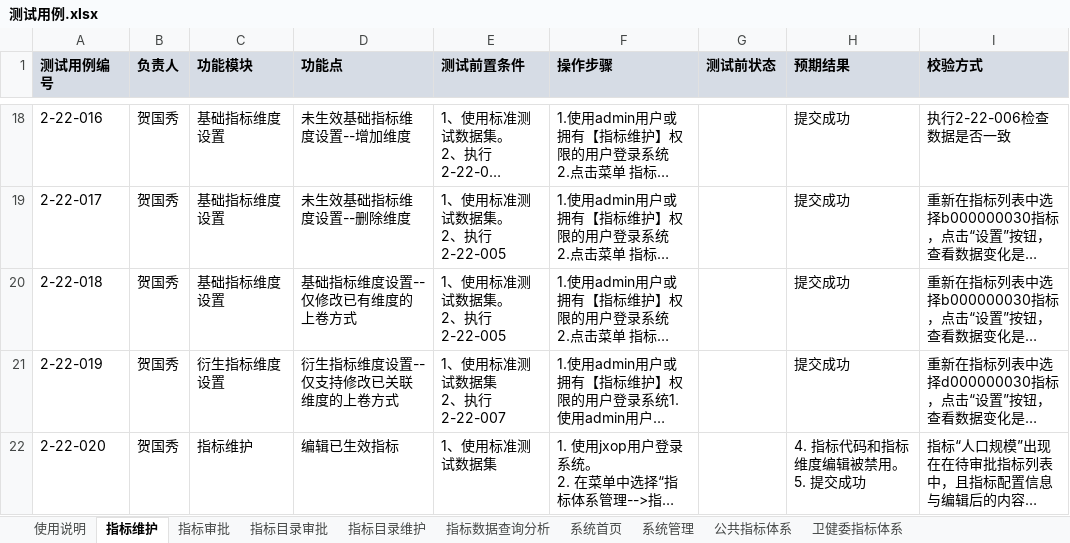
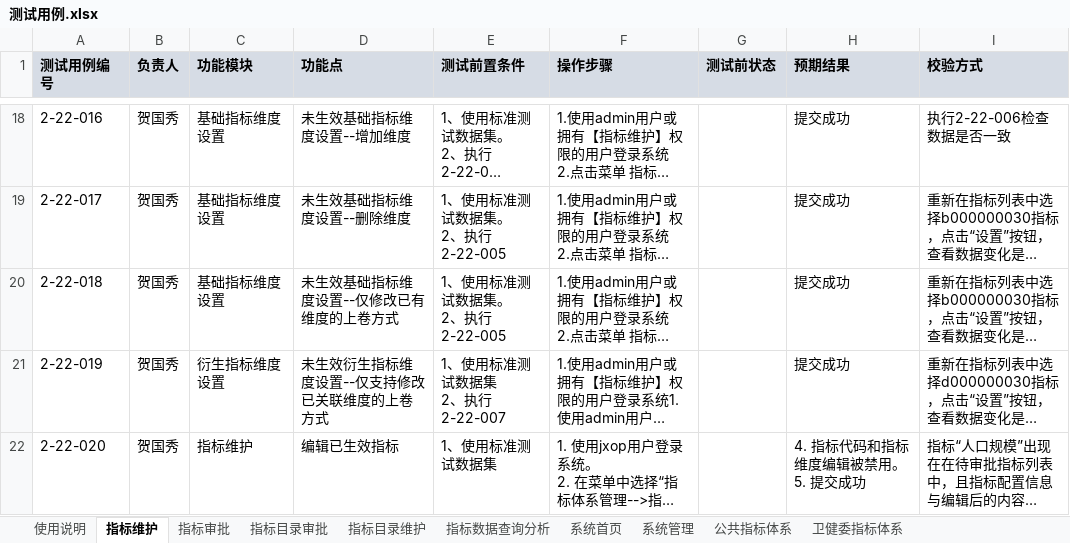
Before and after one commit to xiaoy597/metric-sys, an Excel workbook: test-case/测试用例/测试用例.xlsx, sheet 指标维护, drawn as a sheet; only a part is shown, gaps mark what is left out; long unchanged cells end in …; values as stored, in another font and other column widths than the file's, no borders; the diff covers the shown part only; the diff names each change by its address in the sheet, - before the commit and + after, or states it on an @@ line.

```diff
--- a/test-case/测试用例/测试用例.xlsx (sheet 指标维护)
+++ b/test-case/测试用例/测试用例.xlsx (sheet 指标维护)
-D20 (功能点): 基础指标维度设置--仅修改已有维度的上卷方式
+D20 (功能点): 未生效基础指标维度设置--仅修改已有维度的上卷方式
-D21 (功能点): 衍生指标维度设置--仅支持修改已关联维度的上卷方式
+D21 (功能点): 未生效衍生指标维度设置--仅支持修改已关联维度的上卷方式
```
Also changed, not shown: 2 added rows elsewhere in this sheet, sheet 指标审批, 3 other files.
